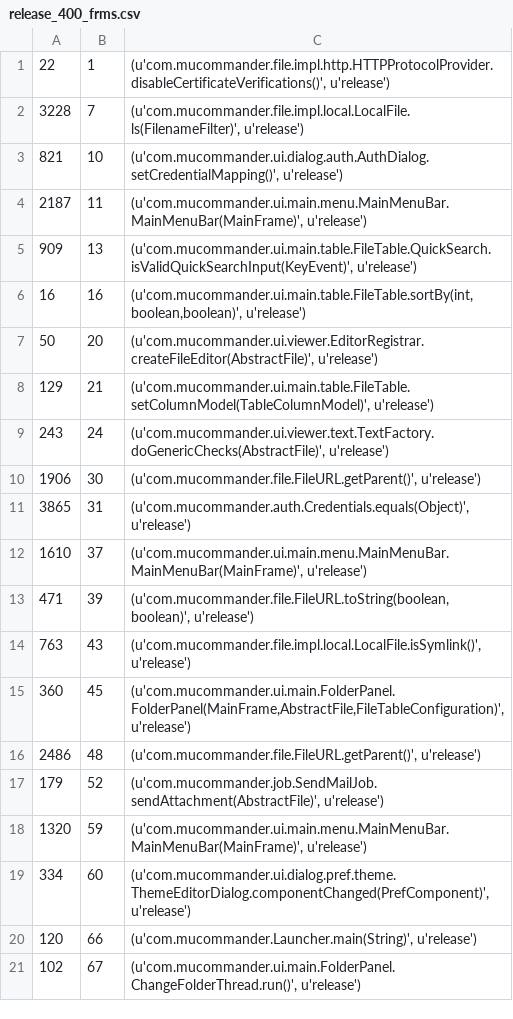
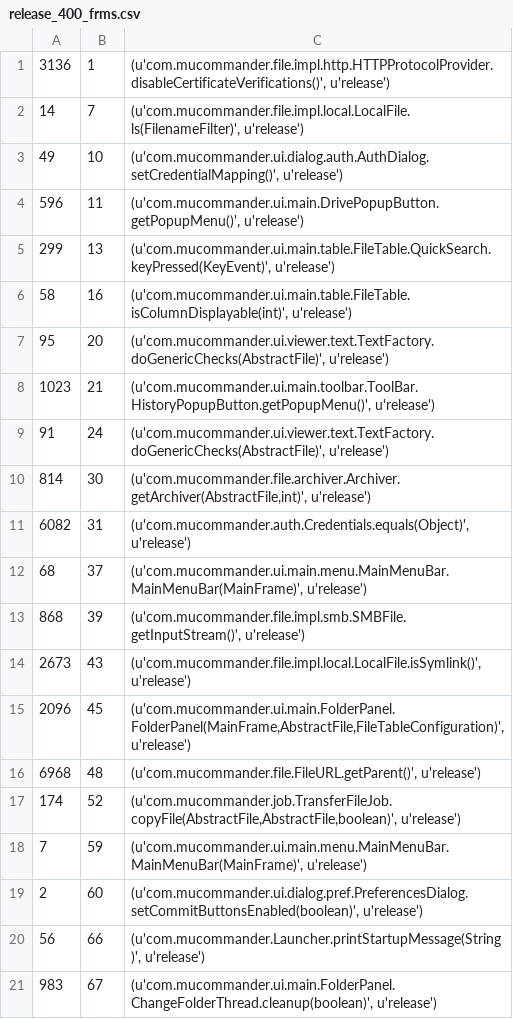
Before and after one commit to cscorley/doc2vec-feature-location, a CSV file: data/mucommander/v0.8.5/release_400_frms.csv, drawn as a sheet; only a part is shown; the diff covers the shown part only.

Commit message:
I am a certified idiot! Don't sort the topics anymore! WHY

```diff
--- a/data/mucommander/v0.8.5/release_400_frms.csv
+++ b/data/mucommander/v0.8.5/release_400_frms.csv
@@ -1,21 +1,21 @@
-22,1,"(u'com.mucommander.file.impl.http.HTTPProtocolProvider.disableCertificateVerifications()', u'release')"
-3228,7,"(u'com.mucommander.file.impl.local.LocalFile.ls(FilenameFilter)', u'release')"
-821,10,"(u'com.mucommander.ui.dialog.auth.AuthDialog.setCredentialMapping()', u'release')"
-2187,11,"(u'com.mucommander.ui.main.menu.MainMenuBar.MainMenuBar(MainFrame)', u'release')"
-909,13,"(u'com.mucommander.ui.main.table.FileTable.QuickSearch.isValidQuickSearchInput(KeyEvent)', u'release')"
-16,16,"(u'com.mucommander.ui.main.table.FileTable.sortBy(int,boolean,boolean)', u'release')"
-50,20,"(u'com.mucommander.ui.viewer.EditorRegistrar.createFileEditor(AbstractFile)', u'release')"
-129,21,"(u'com.mucommander.ui.main.table.FileTable.setColumnModel(TableColumnModel)', u'release')"
-243,24,"(u'com.mucommander.ui.viewer.text.TextFactory.doGenericChecks(AbstractFile)', u'release')"
-1906,30,"(u'com.mucommander.file.FileURL.getParent()', u'release')"
-3865,31,"(u'com.mucommander.auth.Credentials.equals(Object)', u'release')"
-1610,37,"(u'com.mucommander.ui.main.menu.MainMenuBar.MainMenuBar(MainFrame)', u'release')"
-471,39,"(u'com.mucommander.file.FileURL.toString(boolean,boolean)', u'release')"
-763,43,"(u'com.mucommander.file.impl.local.LocalFile.isSymlink()', u'release')"
-360,45,"(u'com.mucommander.ui.main.FolderPanel.FolderPanel(MainFrame,AbstractFile,FileTableConfiguration)', u'release')"
-2486,48,"(u'com.mucommander.file.FileURL.getParent()', u'release')"
-179,52,"(u'com.mucommander.job.SendMailJob.sendAttachment(AbstractFile)', u'release')"
-1320,59,"(u'com.mucommander.ui.main.menu.MainMenuBar.MainMenuBar(MainFrame)', u'release')"
-334,60,"(u'com.mucommander.ui.dialog.pref.theme.ThemeEditorDialog.componentChanged(PrefComponent)', u'release')"
-120,66,"(u'com.mucommander.Launcher.main(String)', u'release')"
-102,67,"(u'com.mucommander.ui.main.FolderPanel.ChangeFolderThread.run()', u'release')"
+3136,1,"(u'com.mucommander.file.impl.http.HTTPProtocolProvider.disableCertificateVerifications()', u'release')"
+14,7,"(u'com.mucommander.file.impl.local.LocalFile.ls(FilenameFilter)', u'release')"
+49,10,"(u'com.mucommander.ui.dialog.auth.AuthDialog.setCredentialMapping()', u'release')"
+596,11,"(u'com.mucommander.ui.main.DrivePopupButton.getPopupMenu()', u'release')"
+299,13,"(u'com.mucommander.ui.main.table.FileTable.QuickSearch.keyPressed(KeyEvent)', u'release')"
+58,16,"(u'com.mucommander.ui.main.table.FileTable.isColumnDisplayable(int)', u'release')"
+95,20,"(u'com.mucommander.ui.viewer.text.TextFactory.doGenericChecks(AbstractFile)', u'release')"
+1023,21,"(u'com.mucommander.ui.main.toolbar.ToolBar.HistoryPopupButton.getPopupMenu()', u'release')"
+91,24,"(u'com.mucommander.ui.viewer.text.TextFactory.doGenericChecks(AbstractFile)', u'release')"
+814,30,"(u'com.mucommander.file.archiver.Archiver.getArchiver(AbstractFile,int)', u'release')"
+6082,31,"(u'com.mucommander.auth.Credentials.equals(Object)', u'release')"
+68,37,"(u'com.mucommander.ui.main.menu.MainMenuBar.MainMenuBar(MainFrame)', u'release')"
+868,39,"(u'com.mucommander.file.impl.smb.SMBFile.getInputStream()', u'release')"
+2673,43,"(u'com.mucommander.file.impl.local.LocalFile.isSymlink()', u'release')"
+2096,45,"(u'com.mucommander.ui.main.FolderPanel.FolderPanel(MainFrame,AbstractFile,FileTableConfiguration)', u'release')"
+6968,48,"(u'com.mucommander.file.FileURL.getParent()', u'release')"
+174,52,"(u'com.mucommander.job.TransferFileJob.copyFile(AbstractFile,AbstractFile,boolean)', u'release')"
+7,59,"(u'com.mucommander.ui.main.menu.MainMenuBar.MainMenuBar(MainFrame)', u'release')"
+2,60,"(u'com.mucommander.ui.dialog.pref.PreferencesDialog.setCommitButtonsEnabled(boolean)', u'release')"
+56,66,"(u'com.mucommander.Launcher.printStartupMessage(String)', u'release')"
+983,67,"(u'com.mucommander.ui.main.FolderPanel.ChangeFolderThread.cleanup(boolean)', u'release')"
```
Also changed, not shown: 99 edited cells elsewhere in this file, data/mucommander/v0.8.5/changeset2_400_frms.csv, data/mucommander/v0.8.5/changeset_400_frms.csv, 3 other files.
